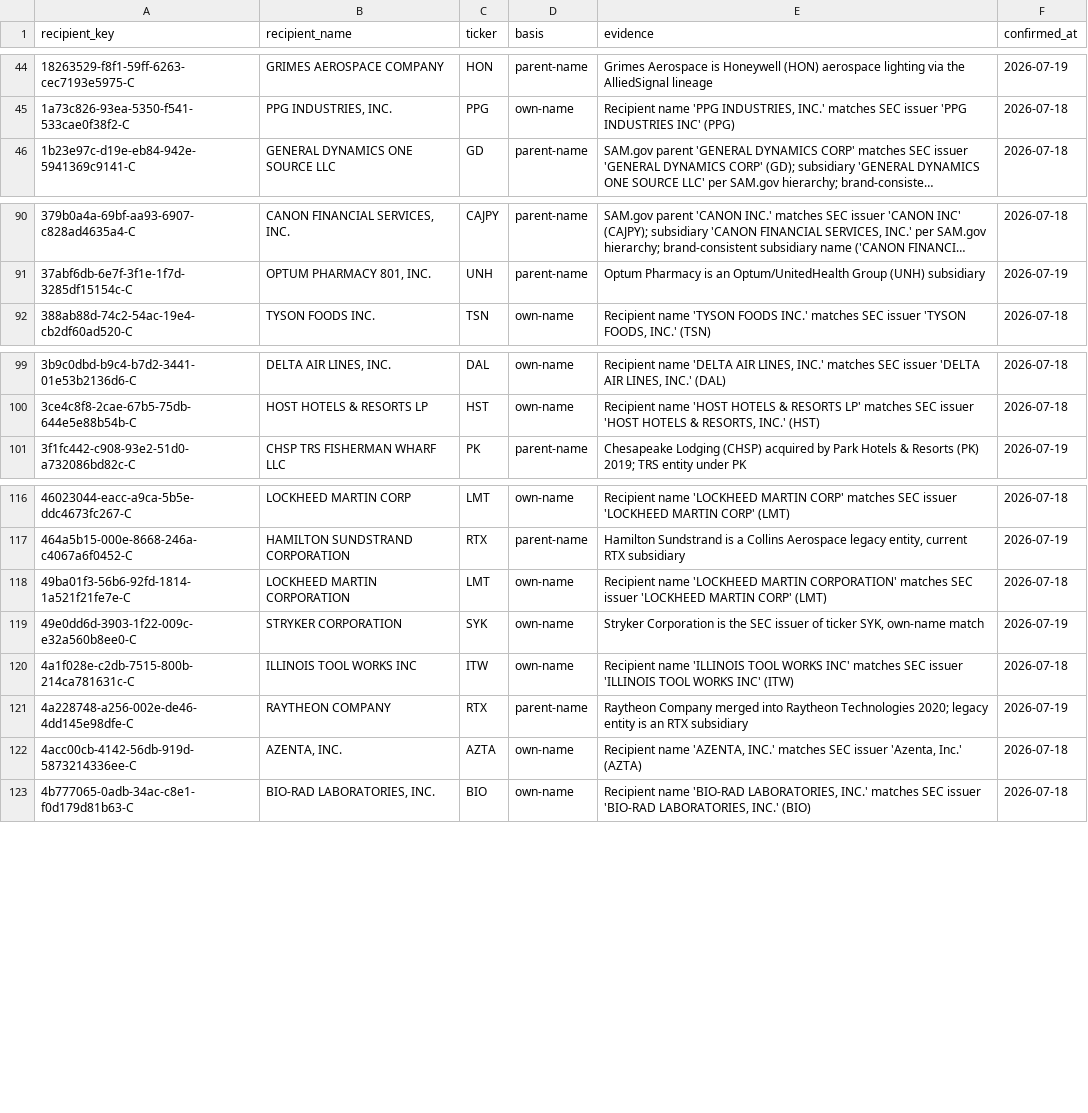
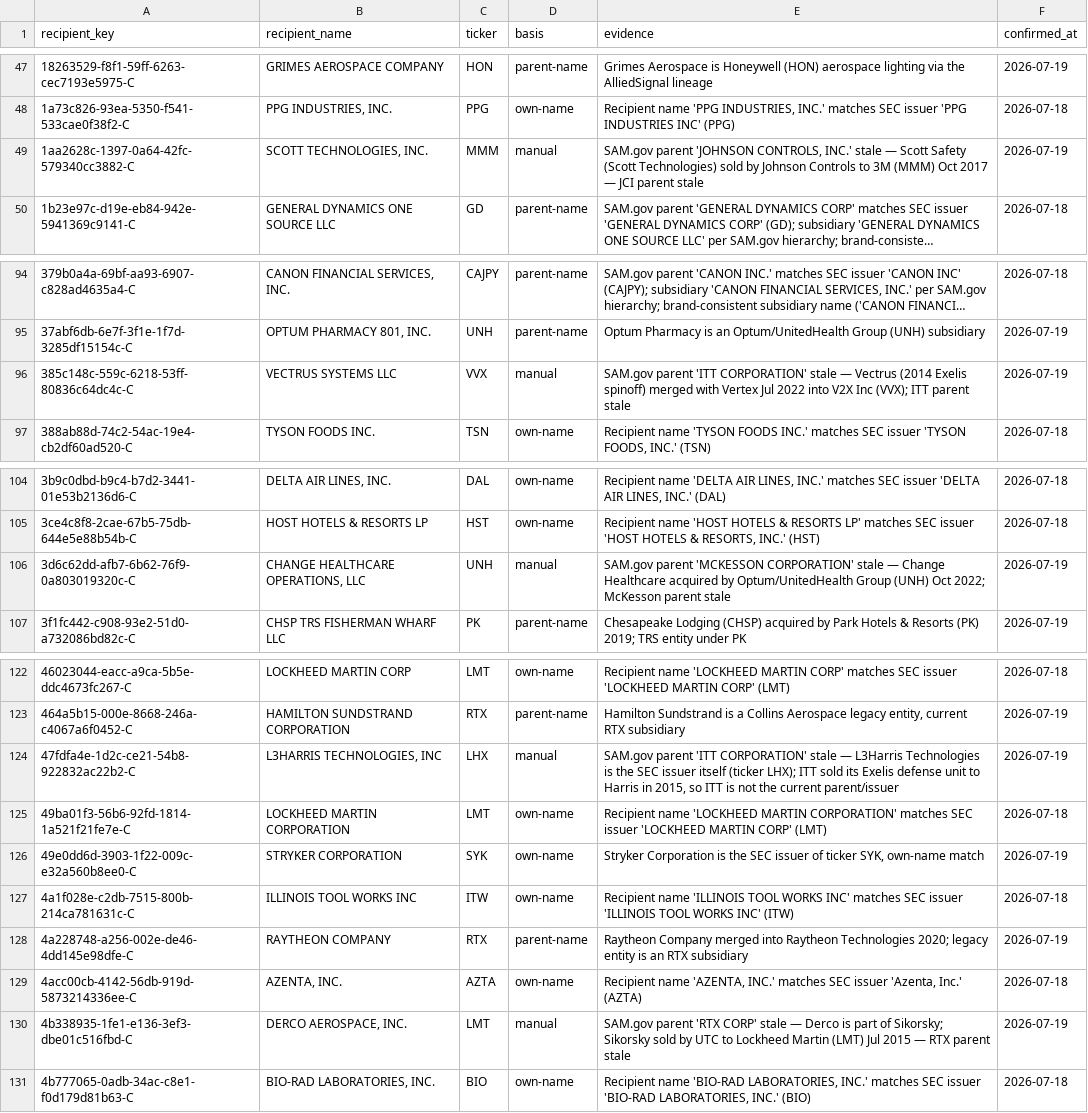
Before and after one commit to tn082097-eng/civiclens, a TSV file: data/recipient_ticker.tsv, drawn as a sheet; only a part is shown, gaps mark what is left out; long unchanged cells end in …; the diff covers the shown part only; the diff names each change by its address in the sheet, - before the commit and + after, or states it on an @@ line.

```diff
--- a/data/recipient_ticker.tsv
+++ b/data/recipient_ticker.tsv
+row 49: 1aa2628c-1397-0a64-42fc-579340cc3882-C | SCOTT TECHNOLOGIES, INC. | MMM | manual | SAM.gov parent 'JOHNSON CONTROLS, INC.' stale — Scott Safety (Scott Technologies) sold by Johnson Controls to 3M (MMM) Oct 2017 — JCI parent stale | 2026-07-19
+row 96: 385c148c-559c-6218-53ff-80836c64dc4c-C | VECTRUS SYSTEMS LLC | VVX | manual | SAM.gov parent 'ITT CORPORATION' stale — Vectrus (2014 Exelis spinoff) merged with Vertex Jul 2022 into V2X Inc (VVX); ITT parent stale | 2026-07-19
+row 106: 3d6c62dd-afb7-6b62-76f9-0a803019320c-C | CHANGE HEALTHCARE OPERATIONS, LLC | UNH | manual | SAM.gov parent 'MCKESSON CORPORATION' stale — Change Healthcare acquired by Optum/UnitedHealth Group (UNH) Oct 2022; McKesson parent stale | 2026-07-19
+row 124: 47fdfa4e-1d2c-ce21-54b8-922832ac22b2-C | L3HARRIS TECHNOLOGIES, INC | LHX | manual | SAM.gov parent 'ITT CORPORATION' stale — L3Harris Technologies is the SEC issuer itself (ticker LHX); ITT sold its Exelis defense unit to Harris in 2015, so ITT is not the current parent/issuer | 2026-07-19
+row 130: 4b338935-1fe1-e136-3ef3-dbe01c516fbd-C | DERCO AEROSPACE, INC. | LMT | manual | SAM.gov parent 'RTX CORP' stale — Derco is part of Sikorsky; Sikorsky sold by UTC to Lockheed Martin (LMT) Jul 2015 — RTX parent stale | 2026-07-19
```
Also changed, not shown: 15 added rows elsewhere in this file.
